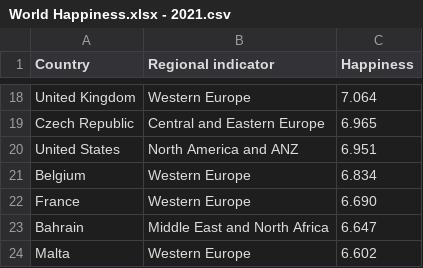
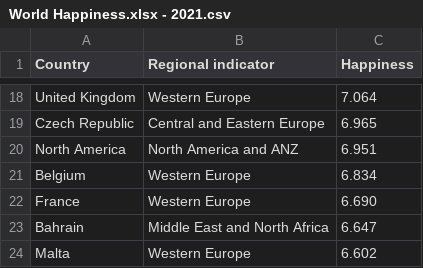
Before and after one commit to lkjh123/3179, a CSV file: World Happiness.xlsx - 2021.csv, drawn as a sheet; only a part is shown, gaps mark what is left out.

Commit message:
update us to north america

```diff
--- a/World Happiness.xlsx - 2021.csv
+++ b/World Happiness.xlsx - 2021.csv
@@ -19,3 +19,3 @@ United Kingdom,Western Europe,7.064
 Czech Republic,Central and Eastern Europe,6.965
-United States,North America and ANZ,6.951
+North America,North America and ANZ,6.951
 Belgium,Western Europe,6.834
```
